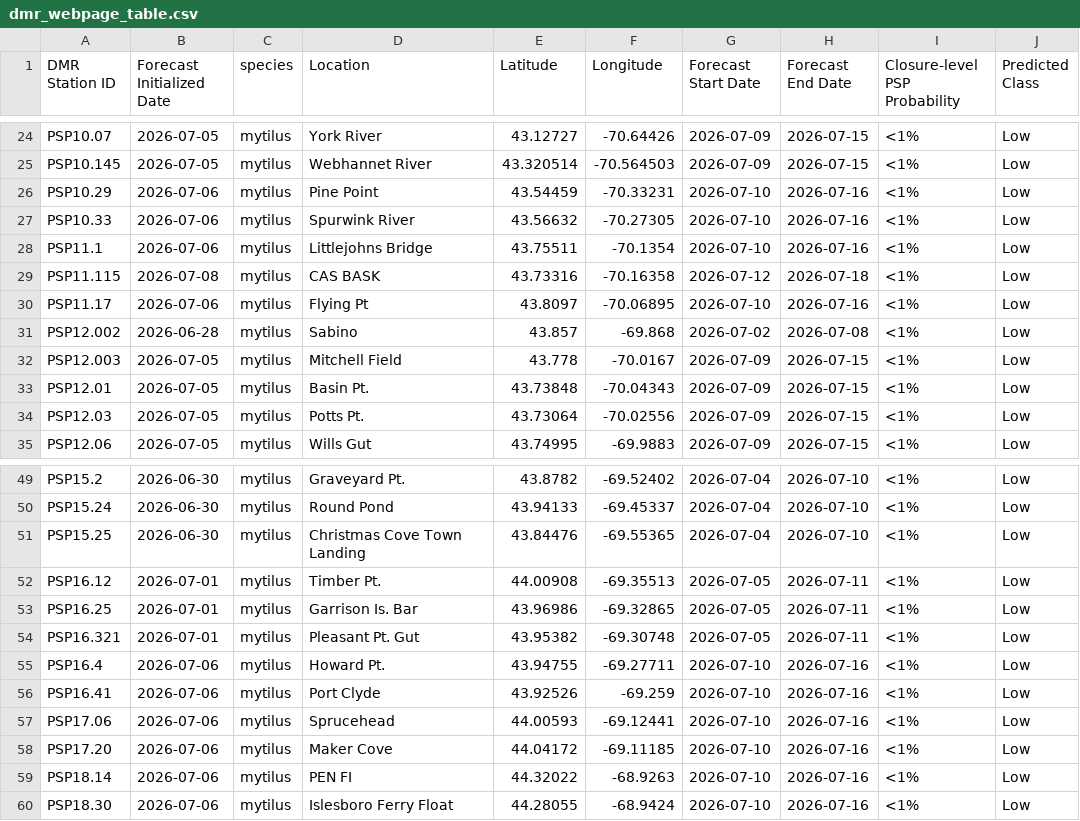
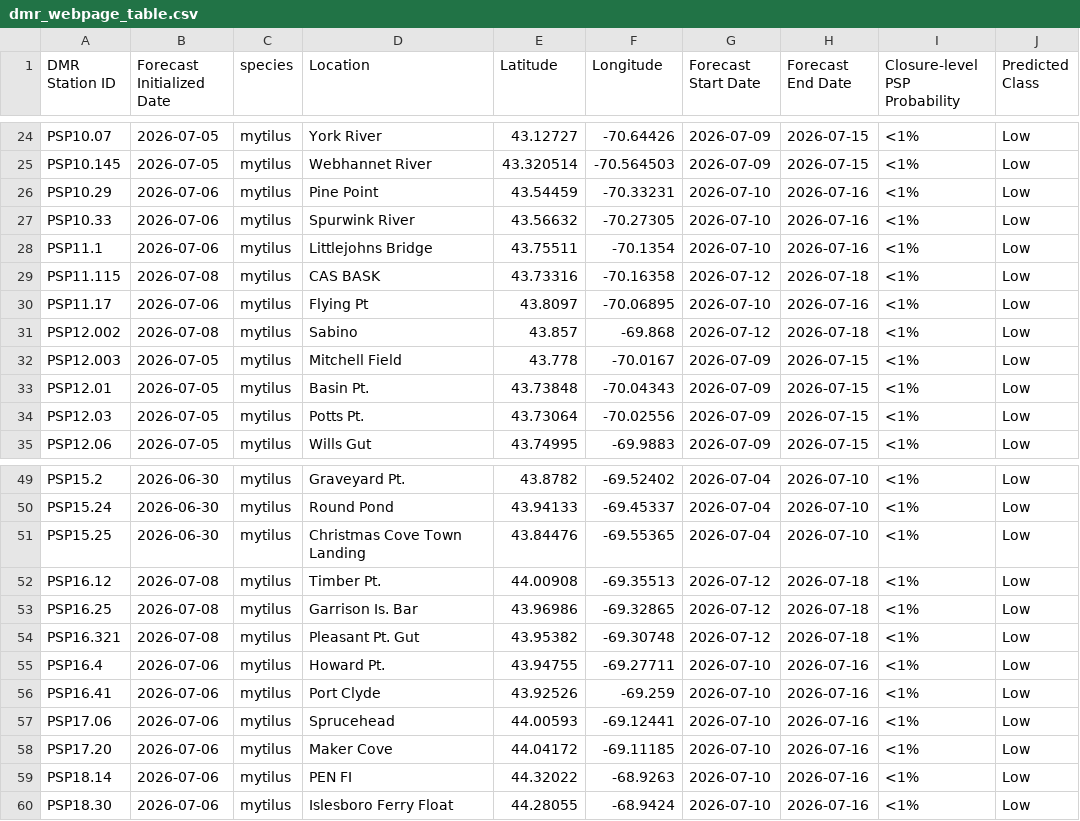
Before and after one commit to BigelowLab/pspforecast, a CSV file: inst/forecastdb/dmr_webpage_table.csv, drawn as a sheet; only a part is shown, gaps mark what is left out; the diff covers the shown part only.

```diff
--- a/inst/forecastdb/dmr_webpage_table.csv
+++ b/inst/forecastdb/dmr_webpage_table.csv
@@ -30,3 +30,3 @@ PSP11.115,2026-07-08,mytilus,CAS BASK,43.73316,-70.16358,2026-07-12,2026-07-18,<
 PSP11.17,2026-07-06,mytilus,Flying Pt,43.8097,-70.06895,2026-07-10,2026-07-16,<1%,Low
-PSP12.002,2026-06-28,mytilus,Sabino,43.857,-69.868,2026-07-02,2026-07-08,<1%,Low
+PSP12.002,2026-07-08,mytilus,Sabino,43.857,-69.868,2026-07-12,2026-07-18,<1%,Low
 PSP12.003,2026-07-05,mytilus,Mitchell Field,43.778,-70.0167,2026-07-09,2026-07-15,<1%,Low
@@ -51,5 +51,5 @@ PSP15.24,2026-06-30,mytilus,Round Pond,43.94133,-69.45337,2026-07-04,2026-07-10,
 PSP15.25,2026-06-30,mytilus,Christmas Cove Town Landing,43.84476,-69.55365,2026-07-04,2026-07-10,<1%,Low
-PSP16.12,2026-07-01,mytilus,Timber Pt.,44.00908,-69.35513,2026-07-05,2026-07-11,<1%,Low
-PSP16.25,2026-07-01,mytilus,Garrison Is. Bar,43.96986,-69.32865,2026-07-05,2026-07-11,<1%,Low
-PSP16.321,2026-07-01,mytilus,Pleasant Pt. Gut,43.95382,-69.30748,2026-07-05,2026-07-11,<1%,Low
+PSP16.12,2026-07-08,mytilus,Timber Pt.,44.00908,-69.35513,2026-07-12,2026-07-18,<1%,Low
+PSP16.25,2026-07-08,mytilus,Garrison Is. Bar,43.96986,-69.32865,2026-07-12,2026-07-18,<1%,Low
+PSP16.321,2026-07-08,mytilus,Pleasant Pt. Gut,43.95382,-69.30748,2026-07-12,2026-07-18,<1%,Low
 PSP16.4,2026-07-06,mytilus,Howard Pt.,43.94755,-69.27711,2026-07-10,2026-07-16,<1%,Low
```
Also changed, not shown: 4 added rows, 4 removed rows and 19 edited cells elsewhere in this file, inst/forecastdb/current_forecast.csv, 8 other files.
